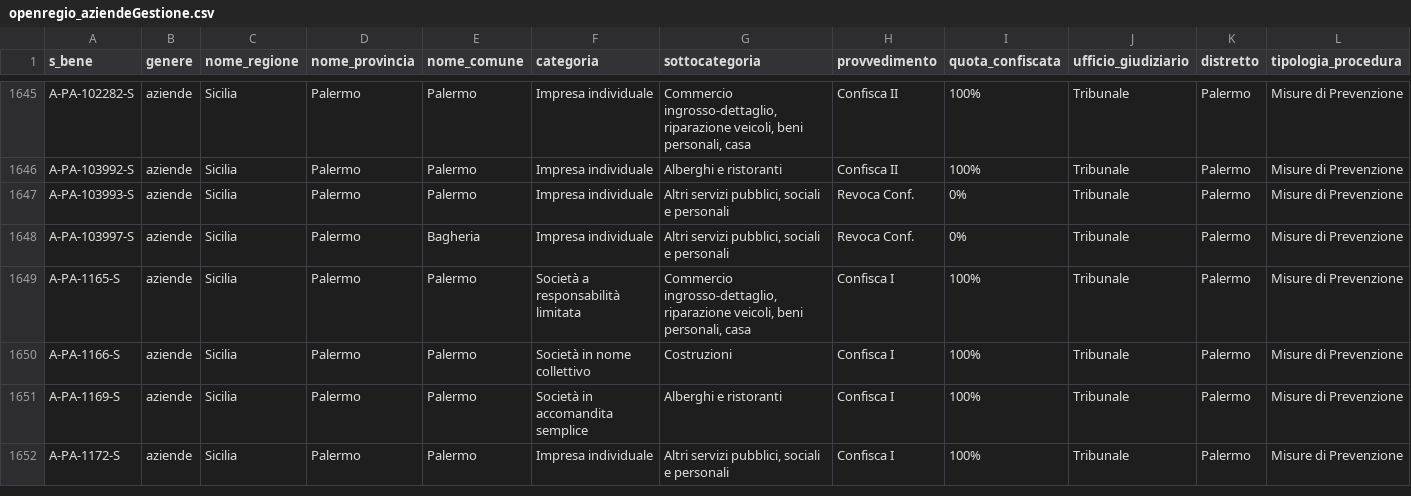
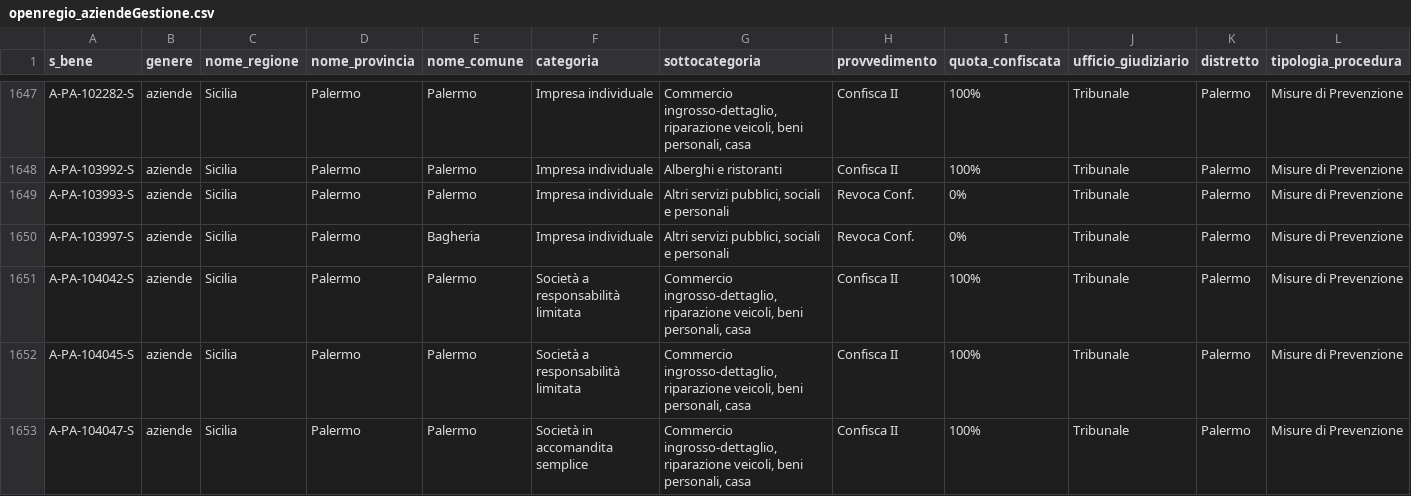
Before and after one commit to aborruso/firstaction, a CSV file: openregio_aziendeGestione.csv, drawn as a sheet; only a part is shown, gaps mark what is left out; the shorter side is filled out with more unchanged rows; the diff covers the shown part only.

```diff
--- a/openregio_aziendeGestione.csv
+++ b/openregio_aziendeGestione.csv
@@ -1648 +1650,4 @@ A-PA-103993-S,aziende,Sicilia,Palermo,Palermo,Impresa individuale,"Altri servizi
 A-PA-103997-S,aziende,Sicilia,Palermo,Bagheria,Impresa individuale,"Altri servizi pubblici, sociali e personali",Revoca Conf.,0%,Tribunale,Palermo,Misure di Prevenzione
+A-PA-104042-S,aziende,Sicilia,Palermo,Palermo,Società a responsabilità limitata,"Commercio ingrosso-dettaglio, riparazione veicoli, beni personali, casa",Confisca II,100%,Tribunale,Palermo,Misure di Prevenzione
+A-PA-104045-S,aziende,Sicilia,Palermo,Palermo,Società a responsabilità limitata,"Commercio ingrosso-dettaglio, riparazione veicoli, beni personali, casa",Confisca II,100%,Tribunale,Palermo,Misure di Prevenzione
+A-PA-104047-S,aziende,Sicilia,Palermo,Palermo,Società in accomandita semplice,"Commercio ingrosso-dettaglio, riparazione veicoli, beni personali, casa",Confisca II,100%,Tribunale,Palermo,Misure di Prevenzione
```
Also changed, not shown: 4 added rows elsewhere in this file, openregio_procedureGestione.csv, processing/log.csv, 4 other files.
